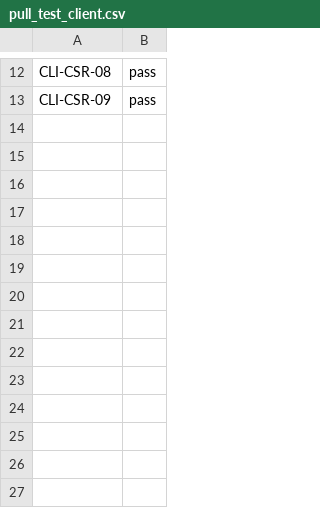
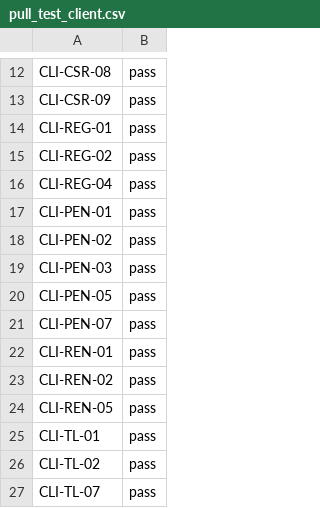
Before and after one commit to Eliasny/OpenGDS, a CSV file: tools/auditor/profile_client/expected/pull_test_client.csv, drawn as a sheet; only a part is shown, gaps mark what is left out.

```diff
--- a/tools/auditor/profile_client/expected/pull_test_client.csv
+++ b/tools/auditor/profile_client/expected/pull_test_client.csv
@@ -13 +13,15 @@ CLI-CSR-08,pass
 CLI-CSR-09,pass
+CLI-REG-01,pass
+CLI-REG-02,pass
+CLI-REG-04,pass
+CLI-PEN-01,pass
+CLI-PEN-02,pass
+CLI-PEN-03,pass
+CLI-PEN-05,pass
+CLI-PEN-07,pass
+CLI-REN-01,pass
+CLI-REN-02,pass
+CLI-REN-05,pass
+CLI-TL-01,pass
+CLI-TL-02,pass
+CLI-TL-07,pass
```
Also changed, not shown: tools/auditor/profile_client/expected/mutants.csv, 14 other files.
